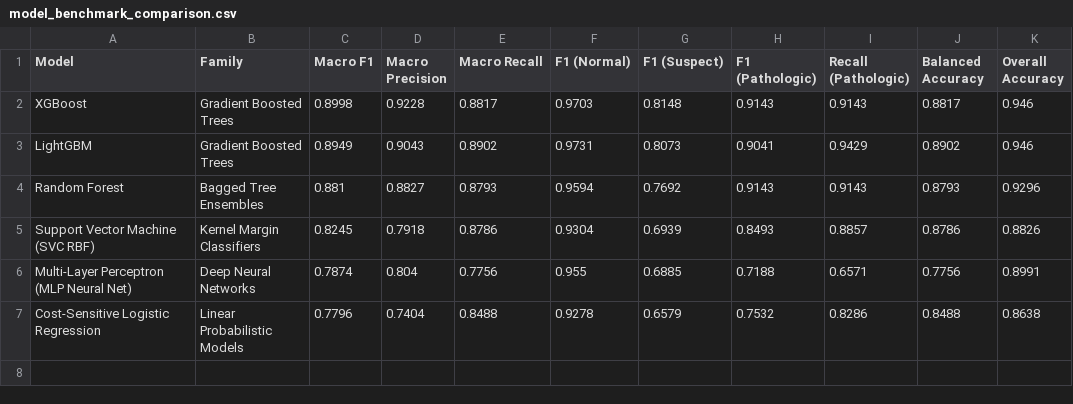
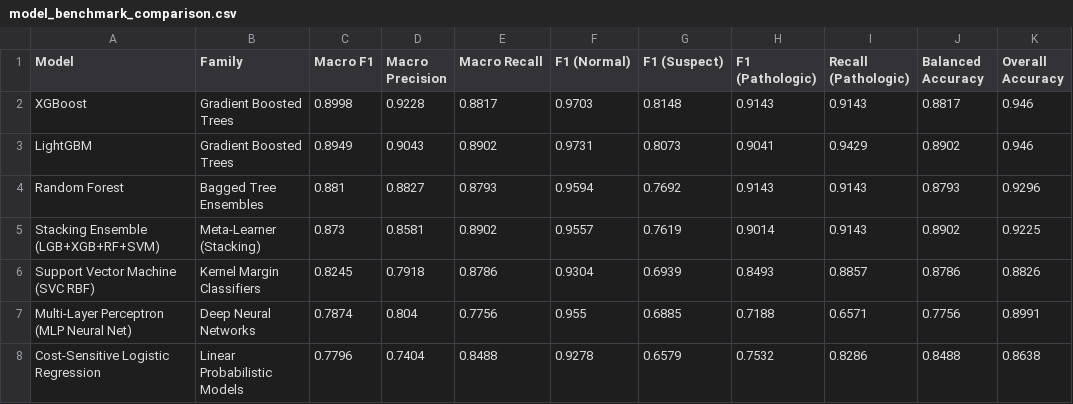
Before and after one commit to bshashankdeodhar-oss/Fetal-Distress-Detection-via-CTG-Signals, a CSV file: outputs/model_benchmark_comparison.csv, drawn as a sheet.

Commit message:
Major upgrade: 39 features (+18 biomarkers), Optuna HPO (CV F1=0.9202), 5-Fold CV+CI, Stacking Ensemble, Platt Calibration+ROC/PR, enriched SHAP suite, research README, full Streamlit overhaul

```diff
--- a/outputs/model_benchmark_comparison.csv
+++ b/outputs/model_benchmark_comparison.csv
@@ -4,2 +4,3 @@ LightGBM,Gradient Boosted Trees,0.8949,0.9043,0.8902,0.9731,0.8073,0.9041,0.9429
 Random Forest,Bagged Tree Ensembles,0.881,0.8827,0.8793,0.9594,0.7692,0.9143,0.9143,0.8793,0.9296
+Stacking Ensemble (LGB+XGB+RF+SVM),Meta-Learner (Stacking),0.873,0.8581,0.8902,0.9557,0.7619,0.9014,0.9143,0.8902,0.9225
 Support Vector Machine (SVC RBF),Kernel Margin Classifiers,0.8245,0.7918,0.8786,0.9304,0.6939,0.8493,0.8857,0.8786,0.8826
```
Also changed, not shown: 26 other files.
